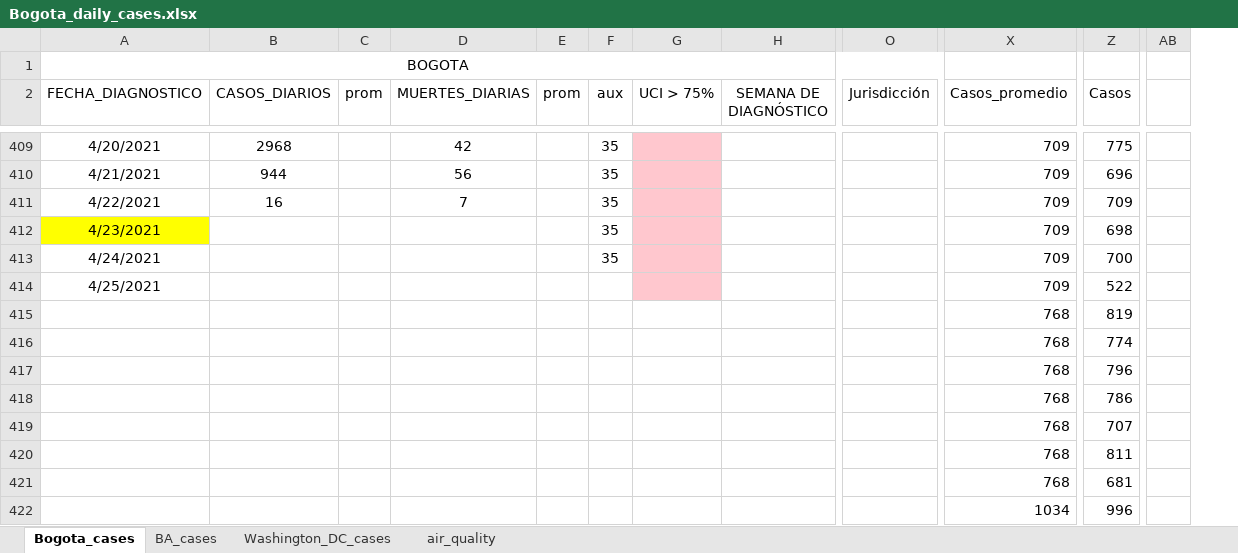
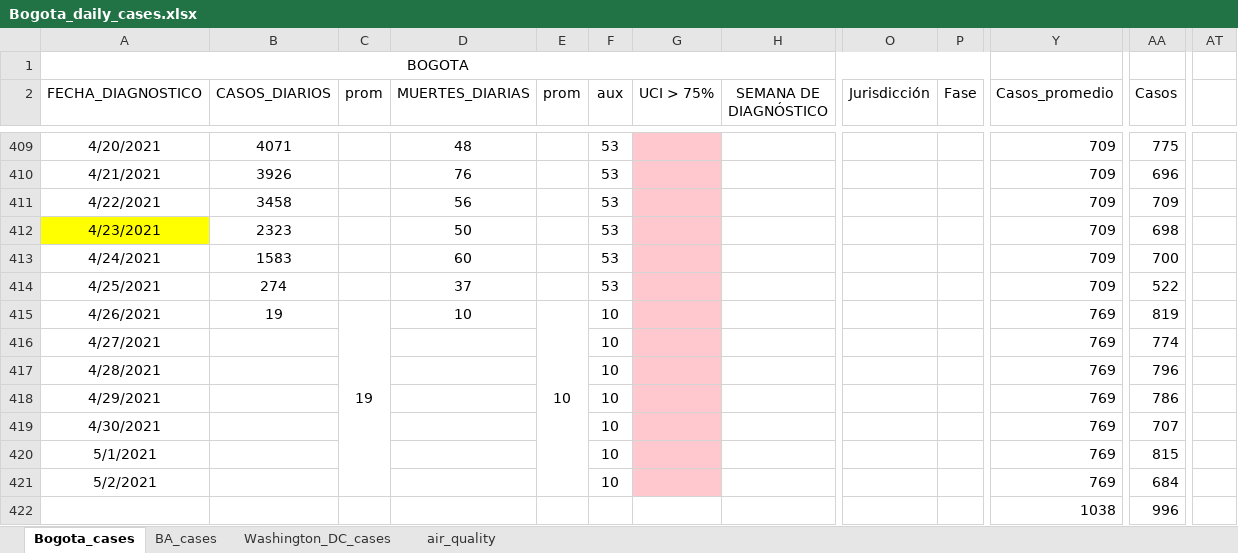
Before and after one commit to carlosfpardo/covid-transport, an Excel workbook: Bogota_daily_cases.xlsx, sheet Bogota_cases, drawn as a sheet; only a part is shown, gaps mark what is left out; values as stored, in another font and other column widths than the file's, no borders; charts and pictures not drawn; removed rows and columns are numbered as before the commit, all else as after; the diff covers the shown part only; the diff names each change by its address in the sheet, - before the commit and + after, or states it on an @@ line.

Commit message:
Update Bogota_daily_cases.xlsx

```diff
--- a/Bogota_daily_cases.xlsx (sheet Bogota_cases)
+++ b/Bogota_daily_cases.xlsx (sheet Bogota_cases)
+column P (Fase), empty
-column AB, empty
+column AT, empty
-B409 (CASOS_DIARIOS): 2968
+B409 (CASOS_DIARIOS): 4071
-D409 (MUERTES_DIARIAS): 42
+D409 (MUERTES_DIARIAS): 48
-F409:F413 (aux): 35
+F409:F413 (aux): 53
-B410 (CASOS_DIARIOS): 944
+B410 (CASOS_DIARIOS): 3926
-D410 (MUERTES_DIARIAS): 56
+D410 (MUERTES_DIARIAS): 76
-B411 (CASOS_DIARIOS): 16
+B411 (CASOS_DIARIOS): 3458
-D411 (MUERTES_DIARIAS): 7
+D411 (MUERTES_DIARIAS): 56
-B412 (CASOS_DIARIOS): (empty)
+B412 (CASOS_DIARIOS): 2323
-D412 (MUERTES_DIARIAS): (empty)
+D412 (MUERTES_DIARIAS): 50
-B413 (CASOS_DIARIOS): (empty)
+B413 (CASOS_DIARIOS): 1583
-D413 (MUERTES_DIARIAS): (empty)
+D413 (MUERTES_DIARIAS): 60
-B414 (CASOS_DIARIOS): (empty)
+B414 (CASOS_DIARIOS): 274
-D414 (MUERTES_DIARIAS): (empty)
+D414 (MUERTES_DIARIAS): 37
-F414 (aux): (empty)
+F414 (aux): 53
-A415 (FECHA_DIAGNOSTICO): (empty)
+A415 (FECHA_DIAGNOSTICO): 4/26/2021
-B415 (CASOS_DIARIOS): (empty)
+B415 (CASOS_DIARIOS): 19
-C415 (prom): (empty)
+C415 (prom): 19
+C415:C421 merged
-D415 (MUERTES_DIARIAS): (empty)
+D415 (MUERTES_DIARIAS): 10
-E415 (prom): (empty)
+E415 (prom): 10
+E415:E421 merged
-F415:F421 (aux): (empty)
+F415:F421 (aux): 10
-G415:G421 fill: none
+G415:G421 fill: #FFC7CE
-Y415:Y421 (Casos_promedio): 768
+Y415:Y421 (Casos_promedio): 769
-A416 (FECHA_DIAGNOSTICO): (empty)
+A416 (FECHA_DIAGNOSTICO): 4/27/2021
-A417 (FECHA_DIAGNOSTICO): (empty)
+A417 (FECHA_DIAGNOSTICO): 4/28/2021
-A418 (FECHA_DIAGNOSTICO): (empty)
+A418 (FECHA_DIAGNOSTICO): 4/29/2021
-A419 (FECHA_DIAGNOSTICO): (empty)
+A419 (FECHA_DIAGNOSTICO): 4/30/2021
-A420 (FECHA_DIAGNOSTICO): (empty)
+A420 (FECHA_DIAGNOSTICO): 5/1/2021
-AA420 (Casos): 811
+AA420 (Casos): 815
-A421 (FECHA_DIAGNOSTICO): (empty)
+A421 (FECHA_DIAGNOSTICO): 5/2/2021
-AA421 (Casos): 681
+AA421 (Casos): 684
-Y422 (Casos_promedio): 1034
+Y422 (Casos_promedio): 1038
```
Also changed, not shown: 161 edited cells and cell formats elsewhere in this sheet, formulas that keep their value, charts or pictures.
